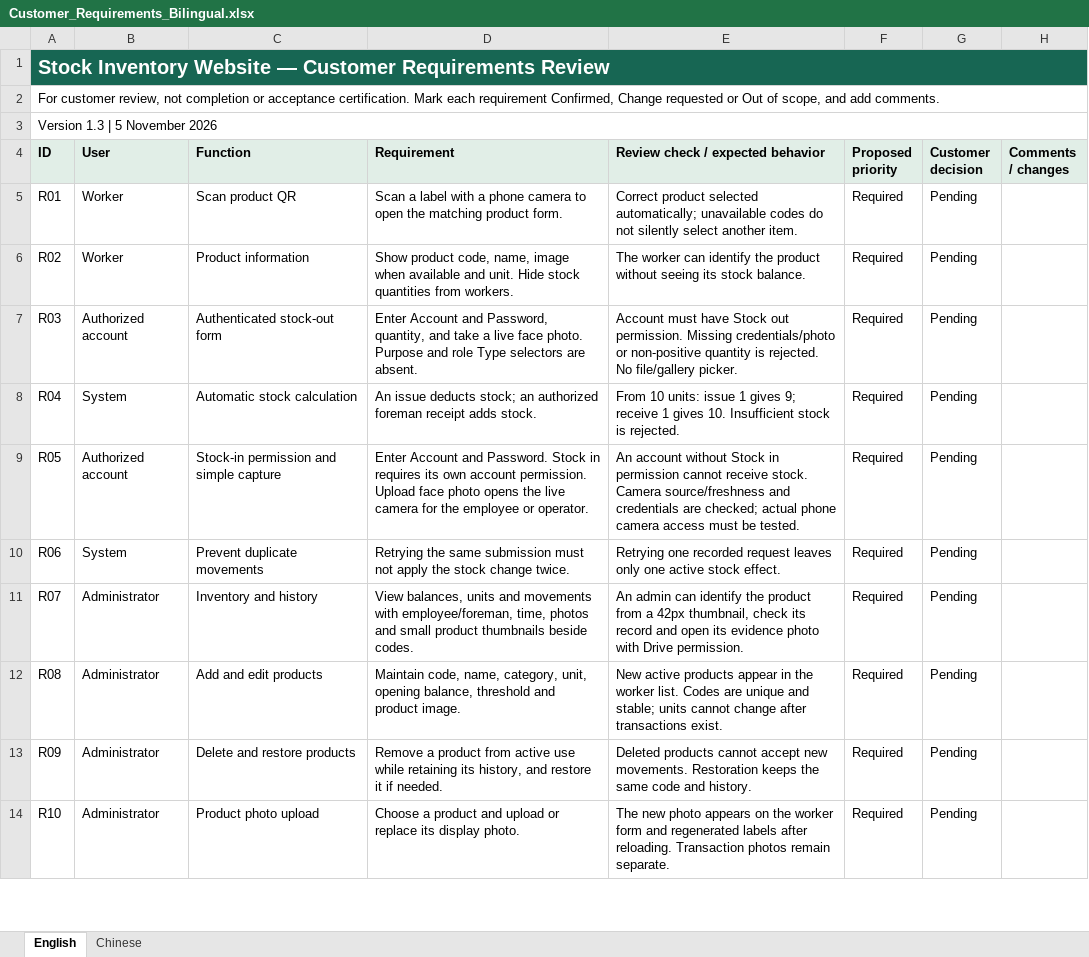
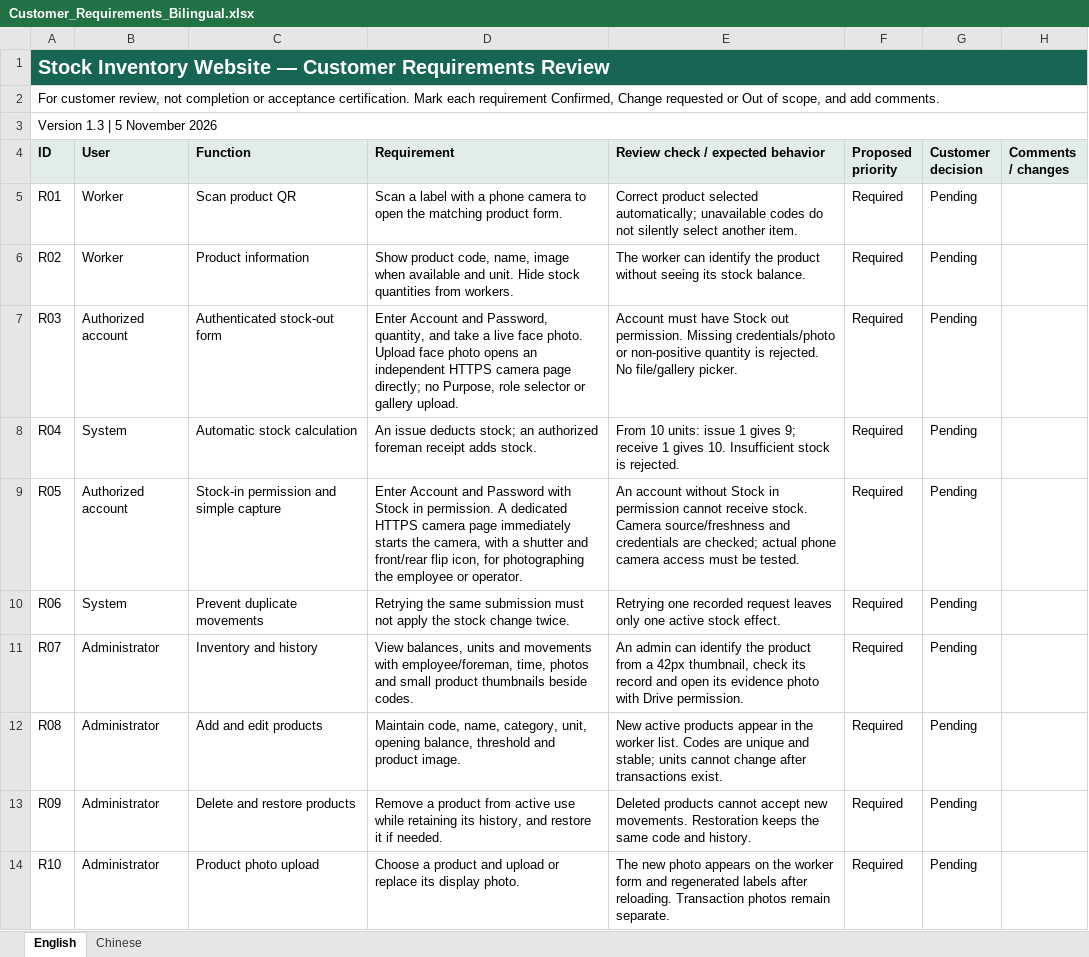
Before and after one commit to ene4583-oss/Qr-Code, an Excel workbook: docs/customer-requirements/Customer_Requirements_Bilingual.xlsx, sheet English, drawn as a sheet; only a part is shown; values as stored, in another font and other column widths than the file's, no borders; the diff names each change by its address in the sheet, - before the commit and + after, or states it on an @@ line.

Commit message:
Move live camera to a direct HTTPS page for phone and iframe compatibility

```diff
--- a/docs/customer-requirements/Customer_Requirements_Bilingual.xlsx (sheet English)
+++ b/docs/customer-requirements/Customer_Requirements_Bilingual.xlsx (sheet English)
-D7 (Requirement): …face photo. Purpose and role Type selectors are absent.
+D7 (Requirement): …face photo. Upload face photo opens an independent HTTPS camera page directly; no Purpose, role selector or gallery upload.
-D9 (Requirement): …Account and Password. Stock in requires its own account permission. Upload face photo opens the live camera for the employee…
+D9 (Requirement): …Account and Password with Stock in permission. A dedicated HTTPS camera page immediately starts the camera, with a shutter and front/rear flip icon, for photographing the employee…
```
Also changed, not shown: sheet Chinese, 13 other files.
